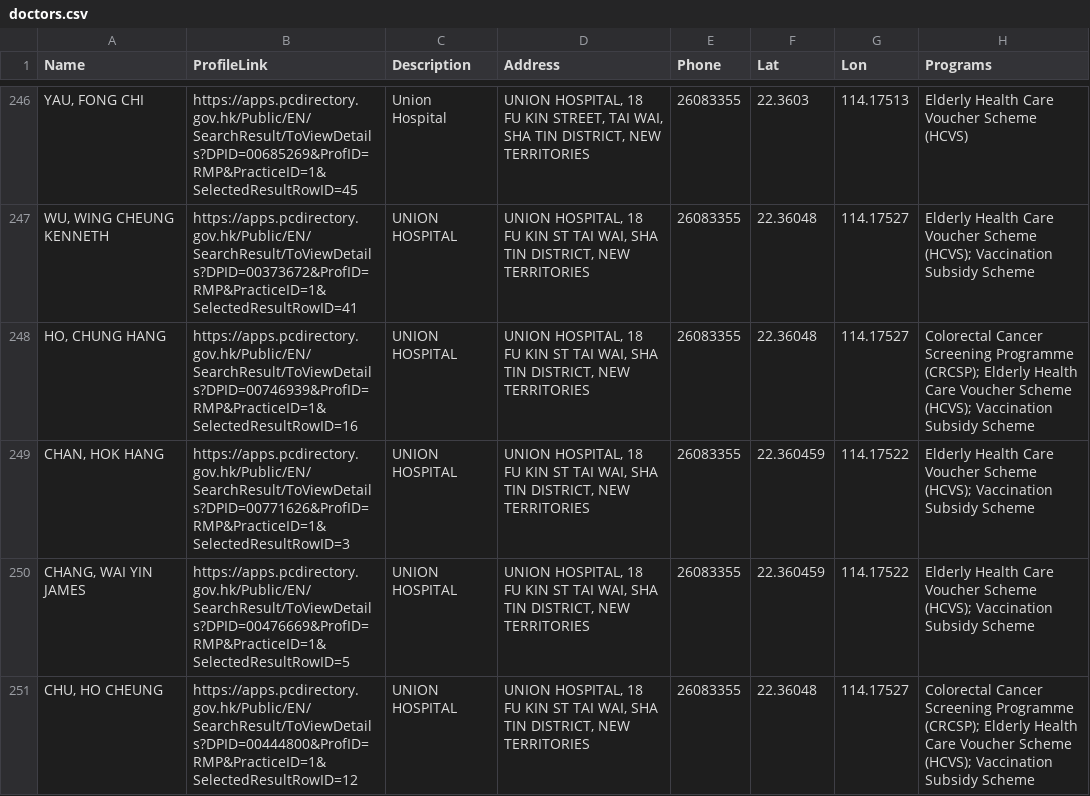
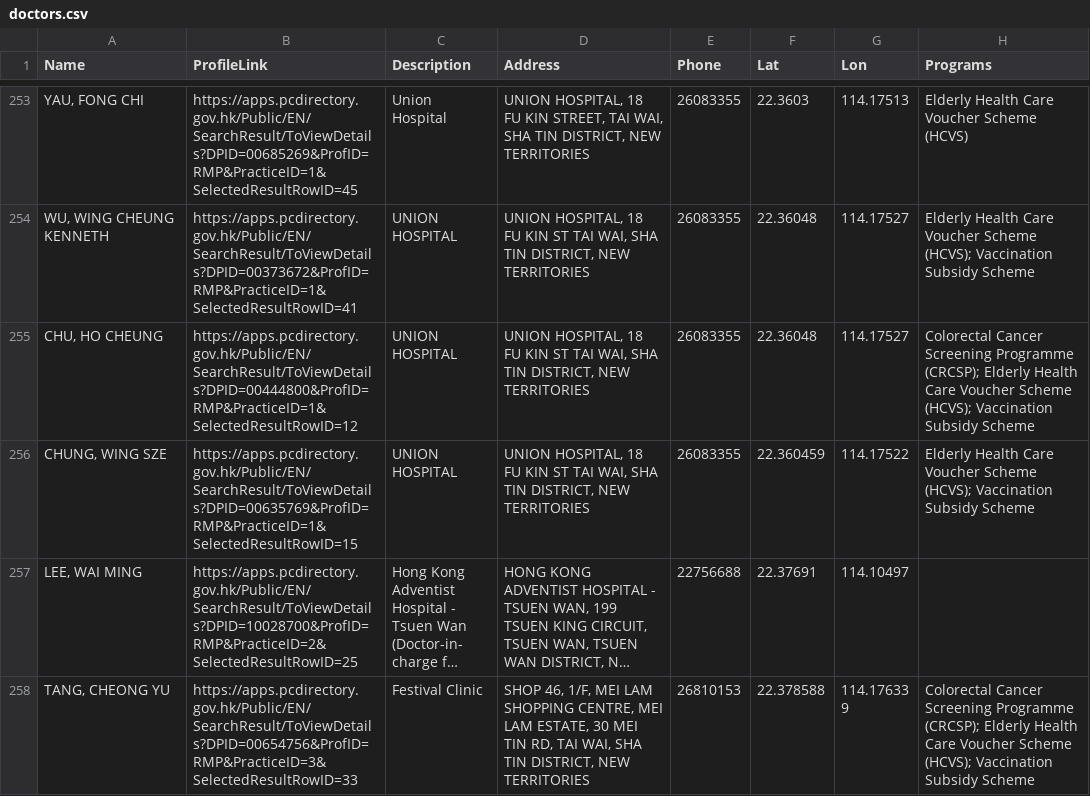
Before and after one commit to support-taipo/support-taipo.github.io, a CSV file: doctors.csv, drawn as a sheet; only a part is shown, gaps mark what is left out; the shorter side is filled out with more unchanged rows; long unchanged cells end in …; removed rows and columns are numbered as before the commit, all else as after; the diff covers the shown part only; the diff names each change by its address in the sheet, - before the commit and + after, or states it on an @@ line.

```diff
--- a/doctors.csv
+++ b/doctors.csv
-row 248: HO, CHUNG HANG | https://apps.pcdirectory.gov.hk/Public/EN/SearchResult/ToViewDetails?DPID=00746939&ProfID=RMP&PracticeID=1&SelectedResultRowID=16 | UNION HOSPITAL | UNION HOSPITAL, 18 FU KIN ST TAI WAI, SHA TIN DISTRICT, NEW TERRITORIES | 26083355 | 22.36048 | 114.17527 | Colorectal Cancer Screening Programme (CRCSP); Elderly Health Care Voucher Scheme (HCVS); Vaccination Subsidy Scheme
-row 249: CHAN, HOK HANG | https://apps.pcdirectory.gov.hk/Public/EN/SearchResult/ToViewDetails?DPID=00771626&ProfID=RMP&PracticeID=1&SelectedResultRowID=3 | UNION HOSPITAL | UNION HOSPITAL, 18 FU KIN ST TAI WAI, SHA TIN DISTRICT, NEW TERRITORIES | 26083355 | 22.360459 | 114.17522 | Elderly Health Care Voucher Scheme (HCVS); Vaccination Subsidy Scheme
-row 250: CHANG, WAI YIN JAMES | https://apps.pcdirectory.gov.hk/Public/EN/SearchResult/ToViewDetails?DPID=00476669&ProfID=RMP&PracticeID=1&SelectedResultRowID=5 | UNION HOSPITAL | UNION HOSPITAL, 18 FU KIN ST TAI WAI, SHA TIN DISTRICT, NEW TERRITORIES | 26083355 | 22.360459 | 114.17522 | Elderly Health Care Voucher Scheme (HCVS); Vaccination Subsidy Scheme
```
Also changed, not shown: 7 added rows and 4 removed rows elsewhere in this file.
